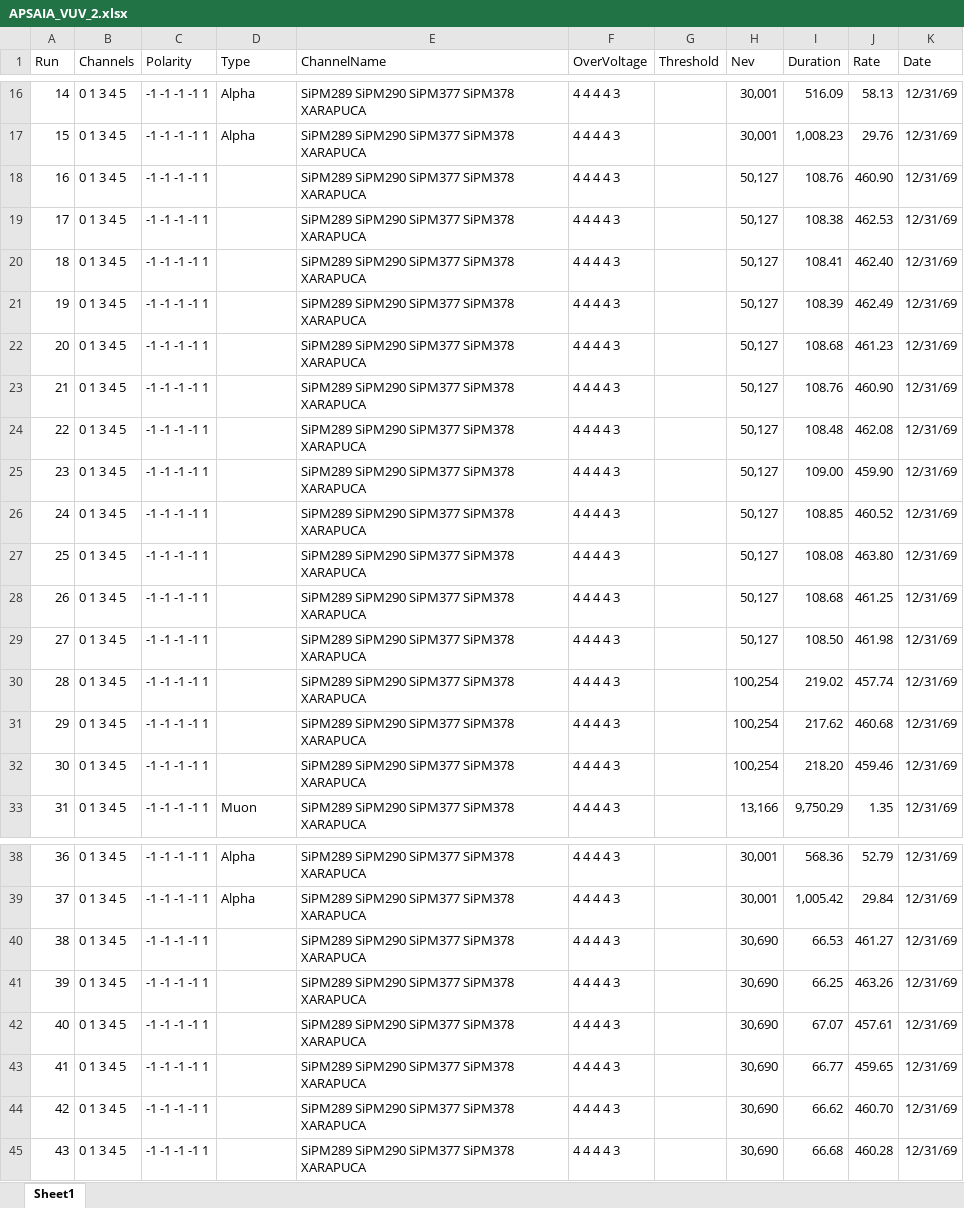
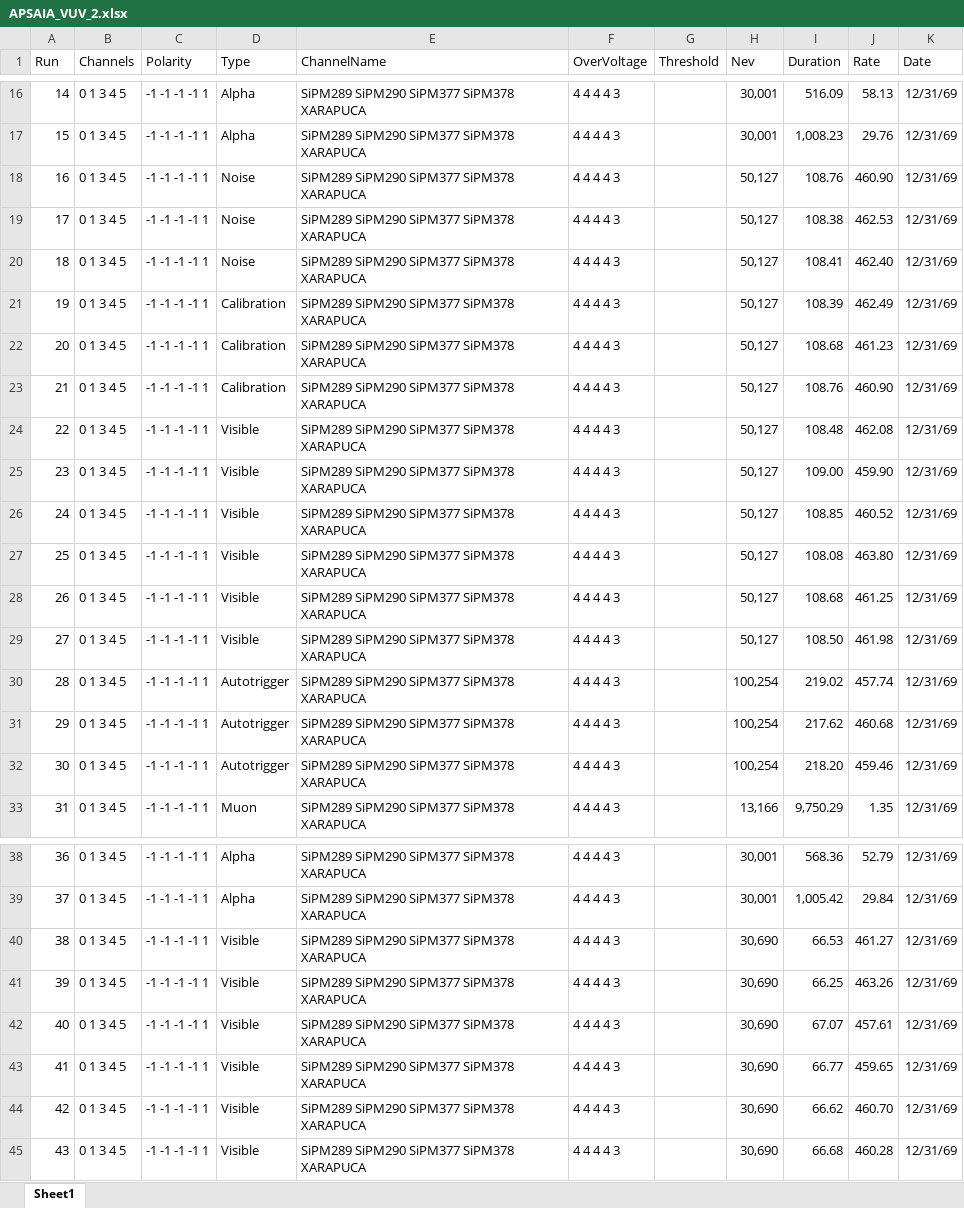
Before and after one commit to CIEMAT-Neutrino/SCINT, an Excel workbook: joython/macros/APSAIA_VUV_2.xlsx, sheet Sheet1, drawn as a sheet; only a part is shown, gaps mark what is left out; values as stored, in another font and other column widths than the file's, no borders; the diff covers the shown part only; the diff names each change by its address in the sheet, - before the commit and + after, or states it on an @@ line.

```diff
--- a/joython/macros/APSAIA_VUV_2.xlsx (sheet Sheet1)
+++ b/joython/macros/APSAIA_VUV_2.xlsx (sheet Sheet1)
-D18:D20 (Type): (empty)
+D18:D20 (Type): Noise
-D21:D23 (Type): (empty)
+D21:D23 (Type): Calibration
-D24:D29 (Type): (empty)
+D24:D29 (Type): Visible
-D30:D32 (Type): (empty)
+D30:D32 (Type): Autotrigger
-D40:D45 (Type): (empty)
+D40:D45 (Type): Visible
```
Also changed, not shown: 3 edited cells elsewhere in this sheet, joython/macros/DAPHNE_VUV.xlsx.
